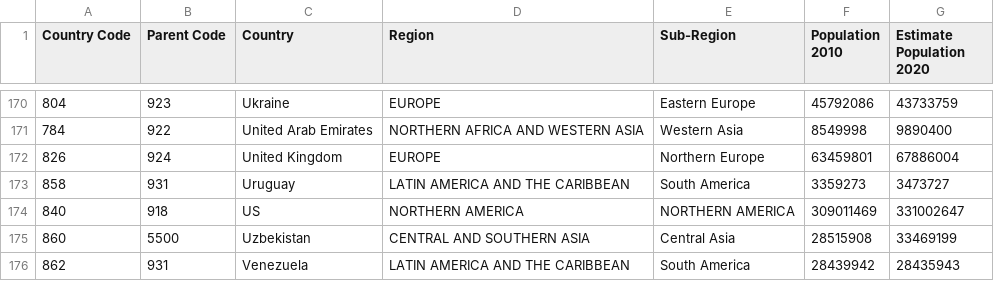
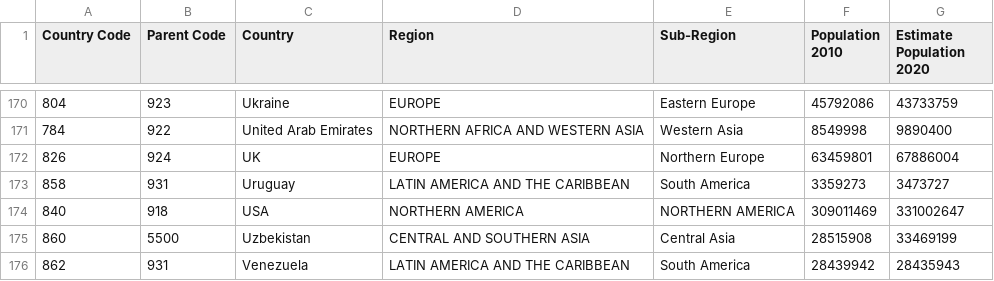
Before and after one commit to tucahernandes/covid19, a CSV file: censo-mundial-2010-2020.csv, drawn as a sheet; only a part is shown, gaps mark what is left out.

Commit message:
Update censo-mundial-2010-2020.csv

```diff
--- a/censo-mundial-2010-2020.csv
+++ b/censo-mundial-2010-2020.csv
@@ -171,5 +171,5 @@ Country Code,Parent Code,Country,Region,Sub-Region,Population 2010,Estimate Popu
 784,922,United Arab Emirates,NORTHERN AFRICA AND WESTERN ASIA,Western Asia,8549998,9890400
-826,924,United Kingdom,EUROPE,Northern Europe,63459801,67886004
+826,924,UK,EUROPE,Northern Europe,63459801,67886004
 858,931,Uruguay,LATIN AMERICA AND THE CARIBBEAN,South America,3359273,3473727
-840,918,US,NORTHERN AMERICA,NORTHERN AMERICA,309011469,331002647
+840,918,USA,NORTHERN AMERICA,NORTHERN AMERICA,309011469,331002647
 860,5500,Uzbekistan,CENTRAL AND SOUTHERN ASIA,Central Asia,28515908,33469199
```
